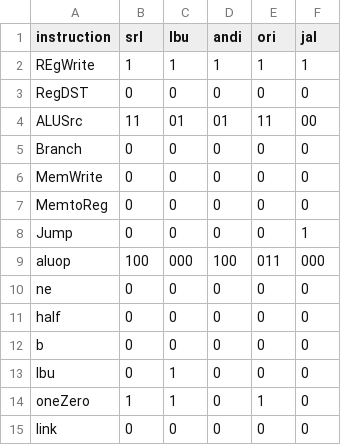
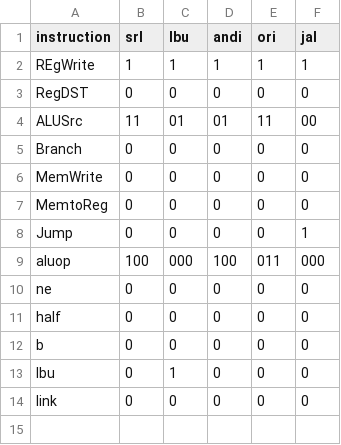
Before and after one commit to abdo1819/mips_single_cycle, a CSV file: control.csv, drawn as a sheet.

Commit message:
Revert "andi_ add onezero signal"
This reverts commit 2c6016bd76b9f82b9ce76fea0b7ed30448923a12.

```diff
--- a/control.csv
+++ b/control.csv
@@ -13,3 +13,2 @@ b,0,0,0,0,0
 lbu,0,1,0,0,0
-oneZero,1,1,0,1,0
 link,0,0,0,0,0
```
Also changed, not shown: 5 other files.
